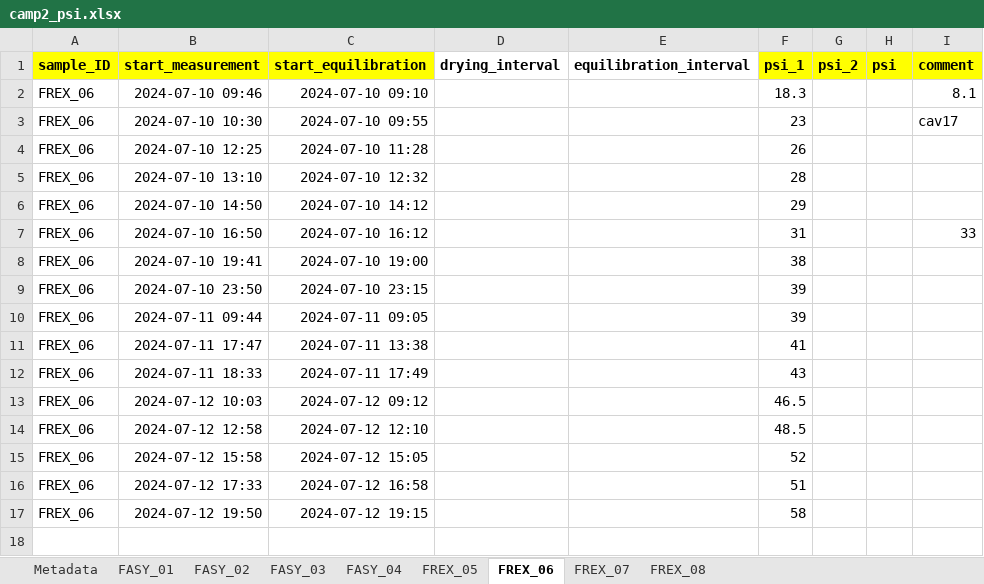
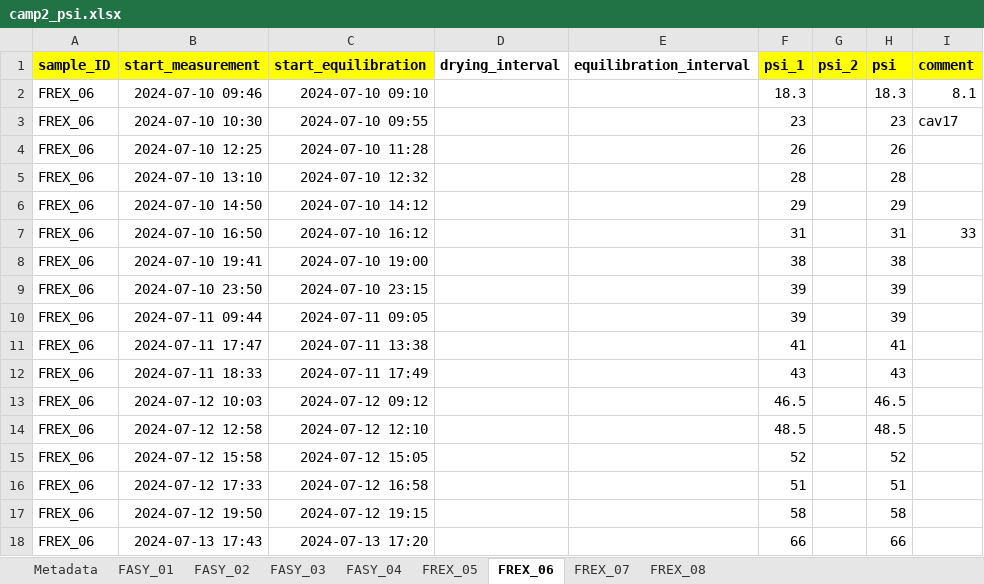
Before and after one commit to FloverinE/hainich_hydraulics, an Excel workbook: cavicam/camp2/camp2_psi.xlsx, sheet FREX_06, drawn as a sheet; values as stored, in another font and other column widths than the file's, no borders; the diff names each change by its address in the sheet, - before the commit and + after, or states it on an @@ line.

```diff
--- a/cavicam/camp2/camp2_psi.xlsx (sheet FREX_06)
+++ b/cavicam/camp2/camp2_psi.xlsx (sheet FREX_06)
-H2 (psi): (empty)
+H2 (psi): 18.3
-H3 (psi): (empty)
+H3 (psi): 23
-H4 (psi): (empty)
+H4 (psi): 26
-H5 (psi): (empty)
+H5 (psi): 28
-H6 (psi): (empty)
+H6 (psi): 29
-H7 (psi): (empty)
+H7 (psi): 31
-H8 (psi): (empty)
+H8 (psi): 38
-H9:H10 (psi): (empty)
+H9:H10 (psi): 39
-H11 (psi): (empty)
+H11 (psi): 41
-H12 (psi): (empty)
+H12 (psi): 43
-H13 (psi): (empty)
+H13 (psi): 46.5
-H14 (psi): (empty)
+H14 (psi): 48.5
-H15 (psi): (empty)
+H15 (psi): 52
-H16 (psi): (empty)
+H16 (psi): 51
-H17 (psi): (empty)
+H17 (psi): 58
+row 18: FREX_06 | 2024-07-13 17:43 | 2024-07-13 17:20 |  |  | 66 |  | 66
```
Also changed, not shown: sheet FREX_05, sheet FREX_07, sheet FASY_02, sheet FASY_01, sheet FASY_04, sheet FASY_03, 1 more sheet, cavicam/camp1/camp1_psi.xlsx, 54 other files.
